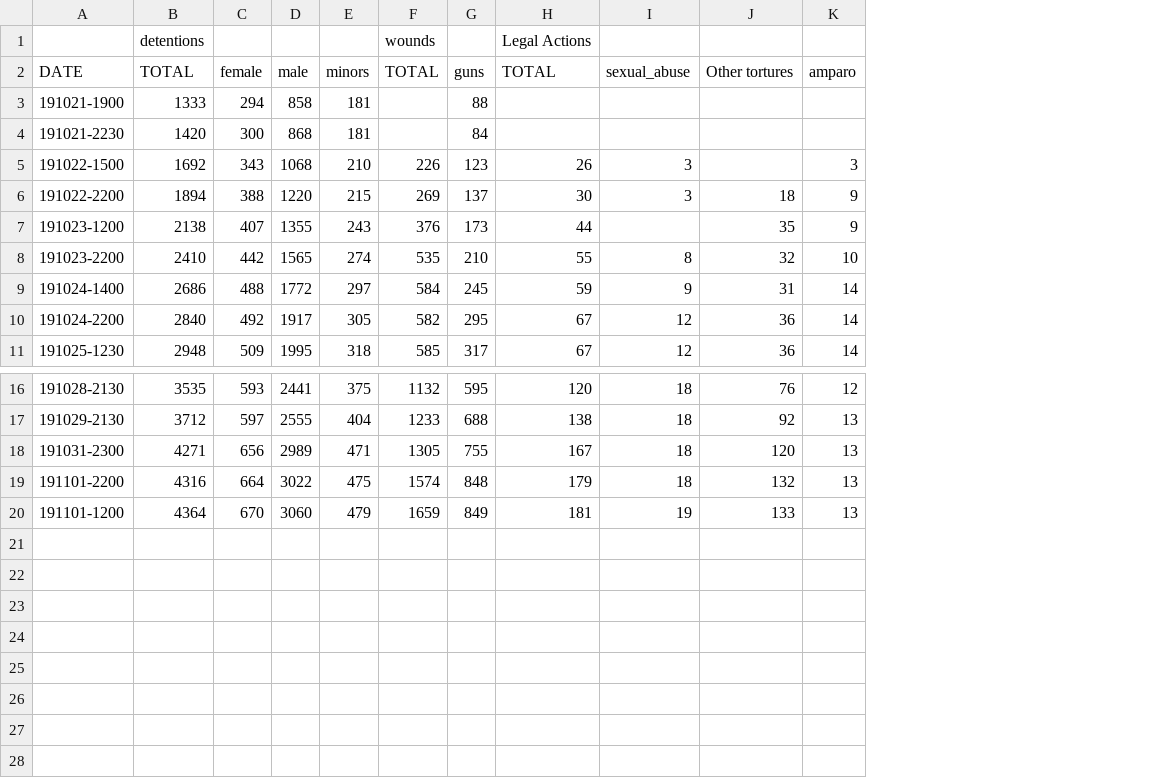
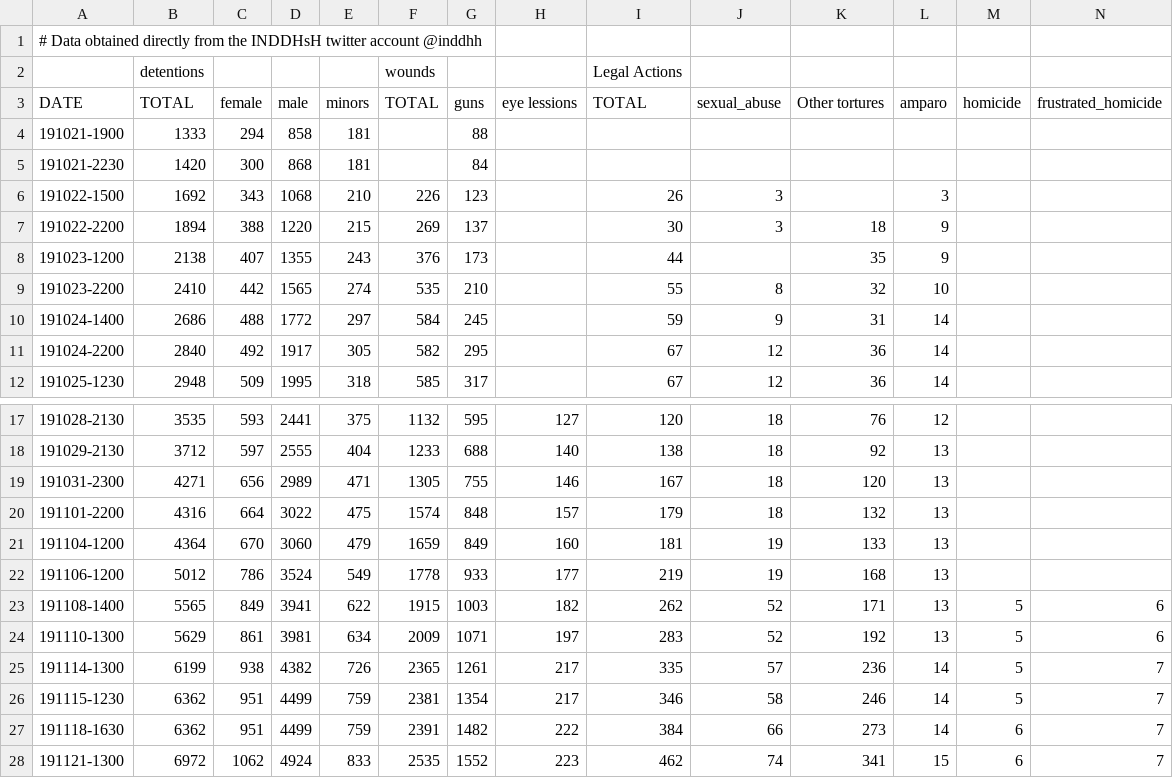
Before and after one commit to maurotoro/awesome_chilean_context, a CSV file: data/inddhh_chile_201910-21-29.csv, drawn as a sheet; only a part is shown, gaps mark what is left out; addresses are those after the commit; the diff names each change by its address in the sheet, - before the commit and + after, or states it on an @@ line.

```diff
--- a/data/inddhh_chile_201910-21-29.csv
+++ b/data/inddhh_chile_201910-21-29.csv
+column H (eye lessions), rows 17-21: 127 | 140 | 146 | 157 | 160
+column M (homicide), empty
+column N (frustrated_homicide), empty
+row 1: # Data obtained directly from the INDDHsH twitter account @inddhh
-A21 (DATE): 191101-1200
+A21 (DATE): 191104-1200
+row 22: 191106-1200 | 5012 | 786 | 3524 | 549 | 1778 | 933 | 177 | 219 | 19 | 168 | 13
+row 23: 191108-1400 | 5565 | 849 | 3941 | 622 | 1915 | 1003 | 182 | 262 | 52 | 171 | 13 | 5 | 6
+row 24: 191110-1300 | 5629 | 861 | 3981 | 634 | 2009 | 1071 | 197 | 283 | 52 | 192 | 13 | 5 | 6
+row 25: 191114-1300 | 6199 | 938 | 4382 | 726 | 2365 | 1261 | 217 | 335 | 57 | 236 | 14 | 5 | 7
+row 26: 191115-1230 | 6362 | 951 | 4499 | 759 | 2381 | 1354 | 217 | 346 | 58 | 246 | 14 | 5 | 7
+row 27: 191118-1630 | 6362 | 951 | 4499 | 759 | 2391 | 1482 | 222 | 384 | 66 | 273 | 14 | 6 | 7
+row 28: 191121-1300 | 6972 | 1062 | 4924 | 833 | 2535 | 1552 | 223 | 462 | 74 | 341 | 15 | 6 | 7
```
Also changed, not shown: 1 other file.
